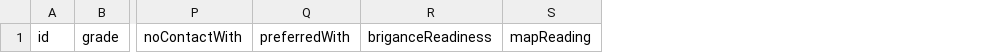
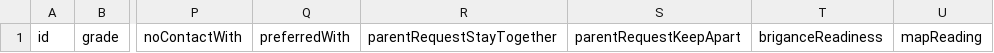
Before and after one commit to brisonharvey/elementary-classroom-list-engine, a CSV file: public/student-import-template.csv, drawn as a sheet; only a part is shown, gaps mark what is left out; the diff names each change by its address in the sheet, - before the commit and + after, or states it on an @@ line.

```diff
--- a/public/student-import-template.csv
+++ b/public/student-import-template.csv
+column R, row 1: parentRequestStayTogether
+column S, row 1: parentRequestKeepApart
```
Also changed, not shown: public/sample-students.csv, 18 other files.
